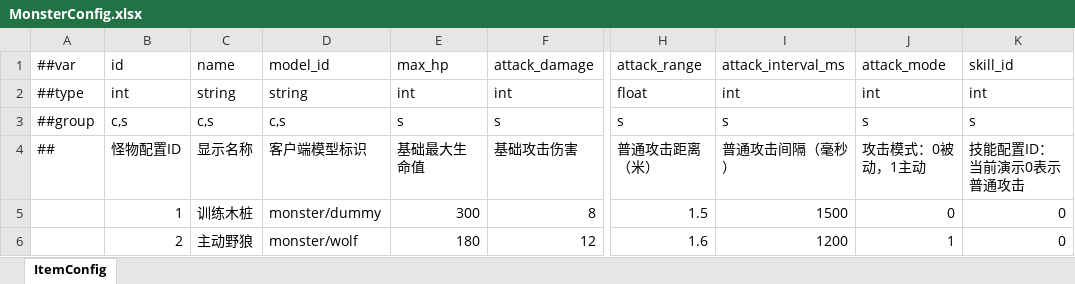
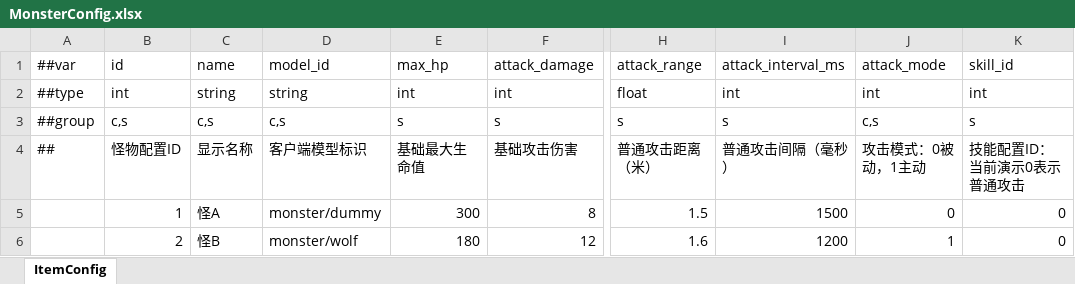
Before and after one commit to moulo1982Google/TiangZ, an Excel workbook: game_config/Datas/MonsterConfig.xlsx, sheet ItemConfig, drawn as a sheet; only a part is shown, gaps mark what is left out; values as stored, in another font and other column widths than the file's, no borders; the diff names each change by its address in the sheet, - before the commit and + after, or states it on an @@ line.

```diff
--- a/game_config/Datas/MonsterConfig.xlsx (sheet ItemConfig)
+++ b/game_config/Datas/MonsterConfig.xlsx (sheet ItemConfig)
-J3: s
+J3: c,s
-C5: 训练木桩
+C5: 怪A
-C6: 主动野狼
+C6: 怪B
```
Also changed, not shown: game_config/Datas/MonsterAreaConfig.xlsx, 24 other files.
